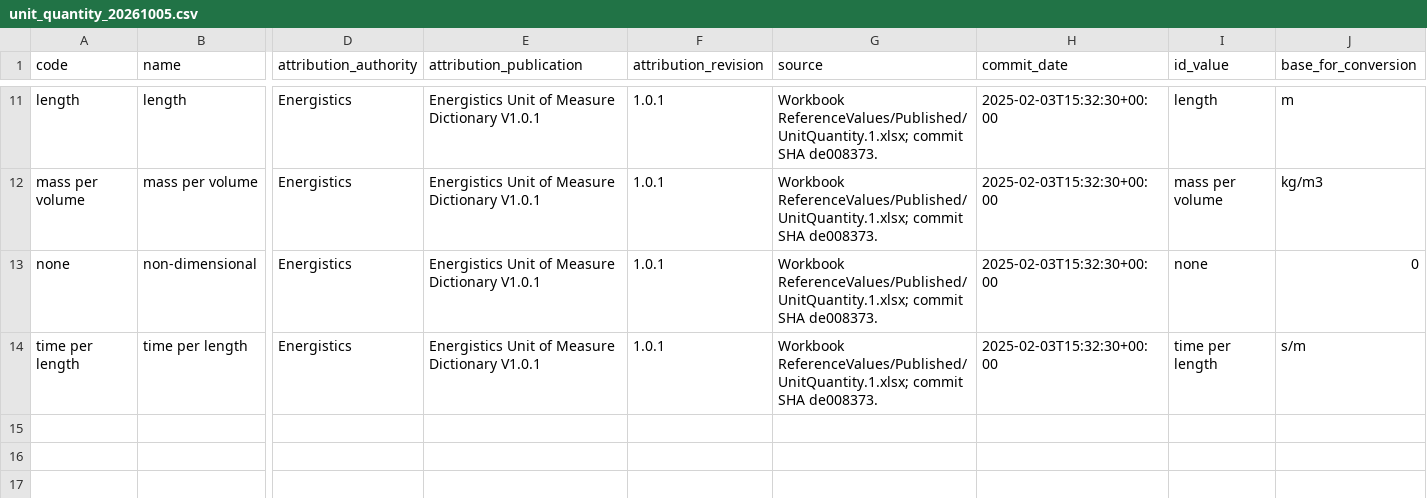
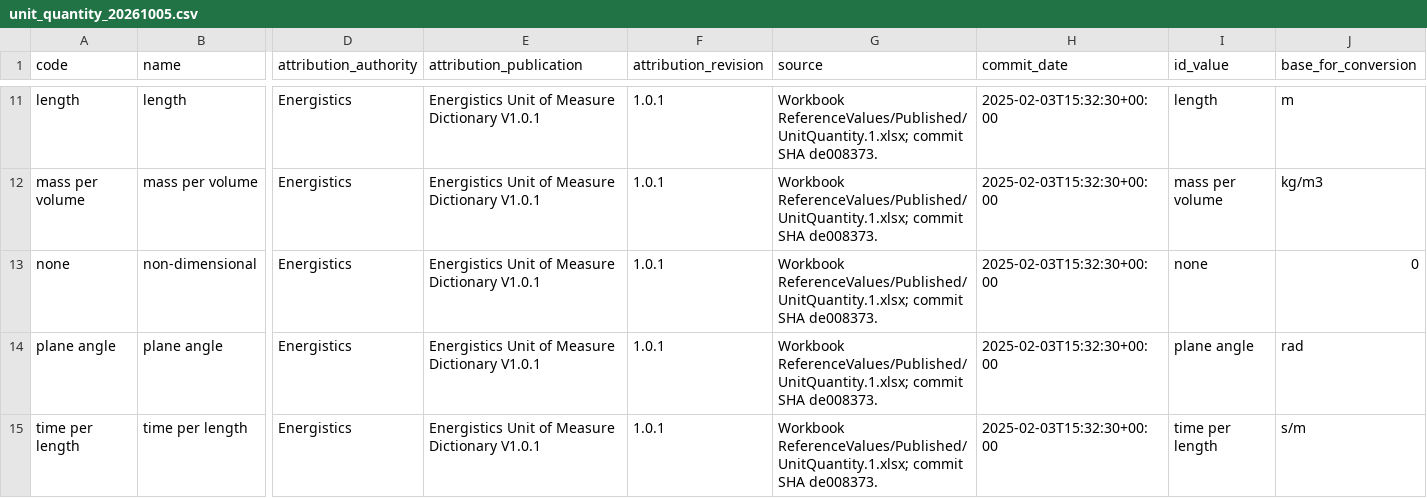
Before and after one commit to TahirRiaz/osdu-delivery, a CSV file: osdu/samples/welldb/reference/data/unit-quantity/unit_quantity_20261005.csv, drawn as a sheet; only a part is shown, gaps mark what is left out; rows hold the shown columns only; the diff names each change by its address in the sheet, - before the commit and + after, or states it on an @@ line.

Commit message:
osdu: the sample delivers each wellbore's directional survey to the Wellbore DDMS and its formation tops, with the station property types they refer to
A new source, welldb-survey-03-delivery, delivers two interfaces after the wellbores: trajectories (WellboreTrajectory
1.3.0, the stations streamed to the Wellbore DDMS as bulk data) and markersets (WellboreMarkerSet 1.2.1, the tops in the
record, each held to a below-the-reference rule). Each lands through a pre and an ing flow per file, from files the
generator writes: one survey and one marker set per wellbore, the survey reaching the first station at or below its
log's deepest point. The reference source delivers the three TrajectoryStationPropertyType values the surveys name,
and plane angle joins the unit quantities; the reference cache captures the type, and the sample cache records hold it.

The fixture trajectory mapping becomes WellboreTrajectory@1.0.0, as the fixtures' Wellbore and Document mappings are,
so the sample owns WellboreTrajectory@1.3.0; its template moves into the sample's templates, and the e2e seed saves the
two new templates. The suites check the committed surveys and tops are what the generator writes, that they agree with
the wells, logs and reference data, render one of each against the kept records, and place the new chains in lineage.

```diff
--- a/osdu/samples/welldb/reference/data/unit-quantity/unit_quantity_20261005.csv
+++ b/osdu/samples/welldb/reference/data/unit-quantity/unit_quantity_20261005.csv
+row 14: plane angle | plane angle | Energistics | Energistics Unit of Measure Dictionary V1.0.1 | 1.0.1 | Workbook ReferenceValues/Published/UnitQuantity.1.xlsx; commit SHA de008373. | 2025-02-03T15:32:30+00:00 | plane angle | rad
```
Also changed, not shown: 51 other files.
